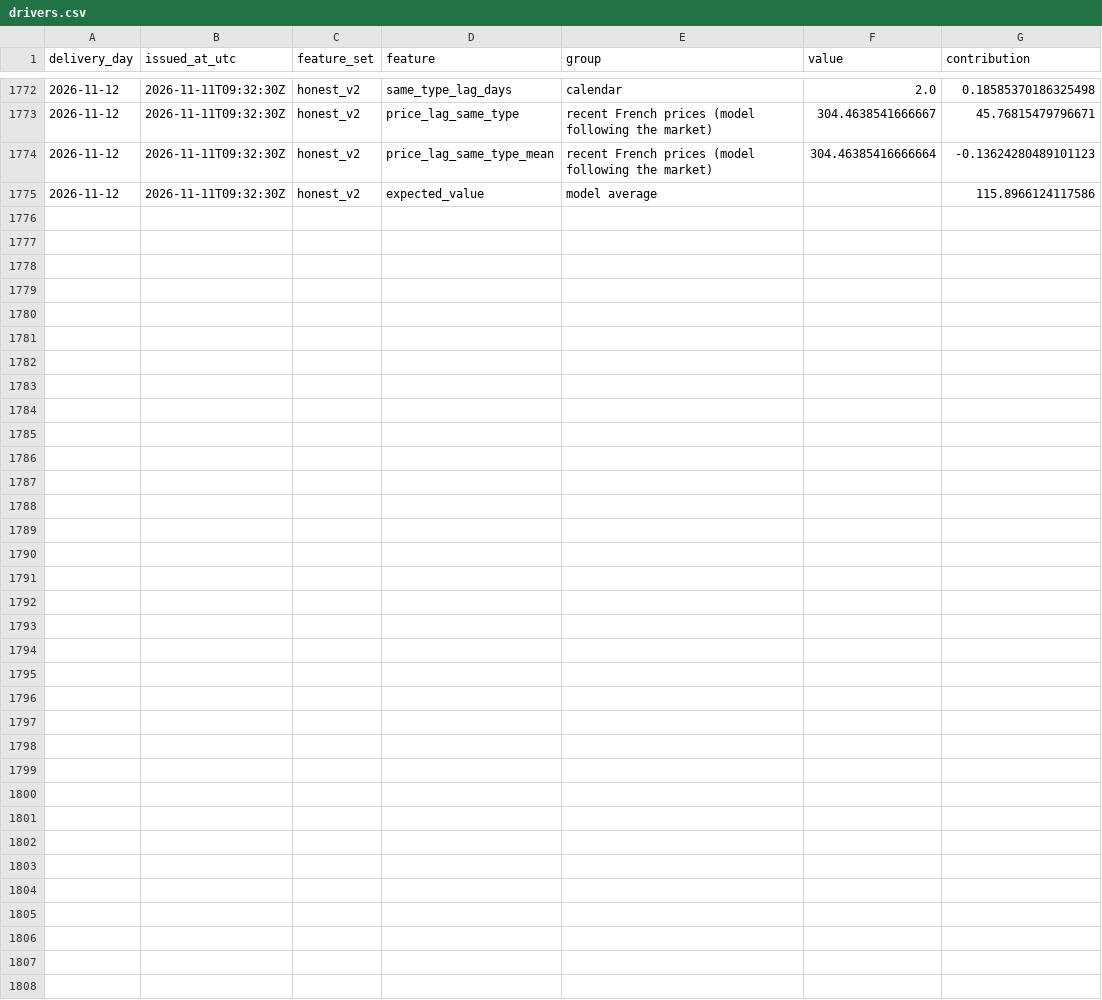
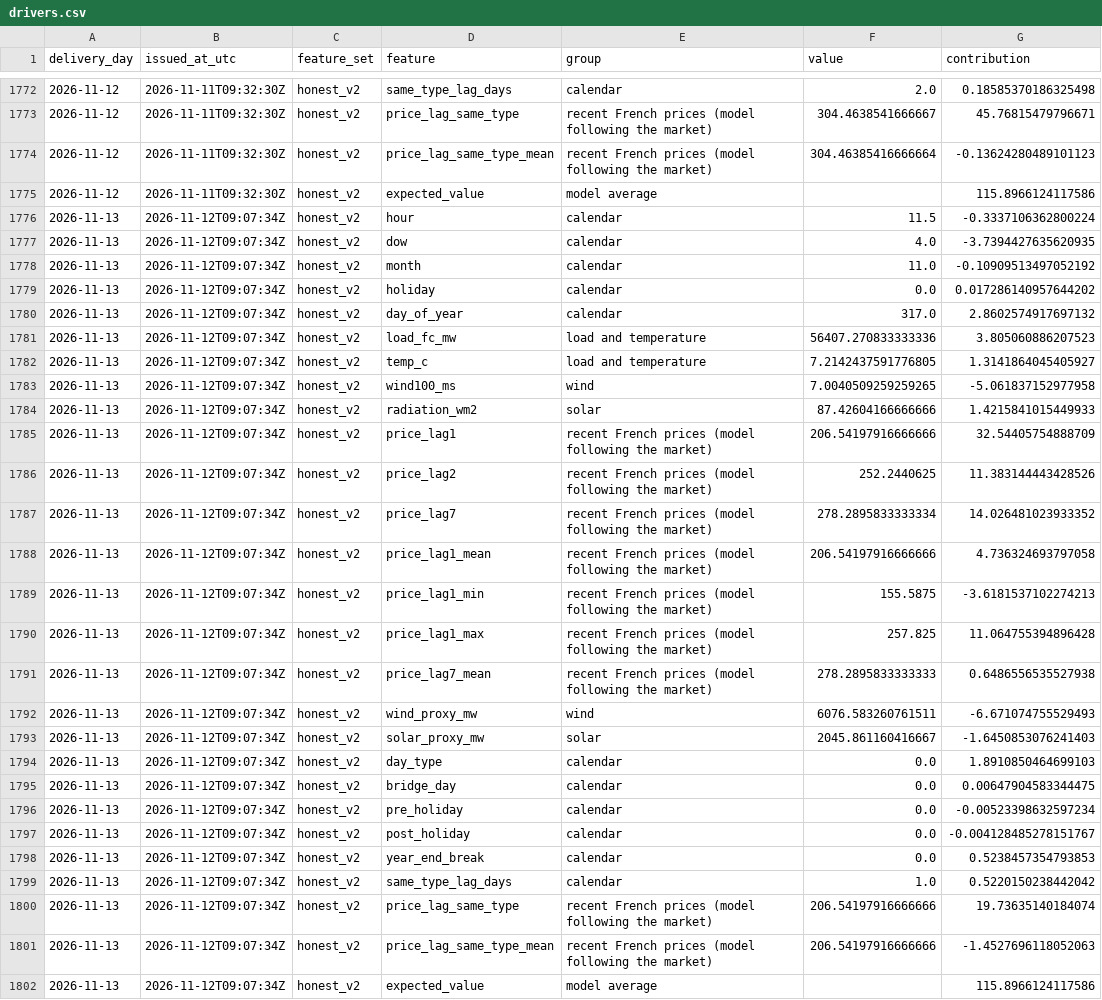
Before and after one commit to gerardorosch02/thermo-fr, a CSV file: published/drivers.csv, drawn as a sheet; only a part is shown, gaps mark what is left out; the diff names each change by its address in the sheet, - before the commit and + after, or states it on an @@ line.

```diff
--- a/published/drivers.csv
+++ b/published/drivers.csv
+row 1776: 2026-11-13 | 2026-11-12T09:07:34Z | honest_v2 | hour | calendar | 11.5 | -0.3337106362800224
+row 1777: 2026-11-13 | 2026-11-12T09:07:34Z | honest_v2 | dow | calendar | 4.0 | -3.7394427635620935
+row 1778: 2026-11-13 | 2026-11-12T09:07:34Z | honest_v2 | month | calendar | 11.0 | -0.10909513497052192
+row 1779: 2026-11-13 | 2026-11-12T09:07:34Z | honest_v2 | holiday | calendar | 0.0 | 0.017286140957644202
+row 1780: 2026-11-13 | 2026-11-12T09:07:34Z | honest_v2 | day_of_year | calendar | 317.0 | 2.8602574917697132
+row 1781: 2026-11-13 | 2026-11-12T09:07:34Z | honest_v2 | load_fc_mw | load and temperature | 56407.270833333336 | 3.805060886207523
+row 1782: 2026-11-13 | 2026-11-12T09:07:34Z | honest_v2 | temp_c | load and temperature | 7.2142437591776805 | 1.3141864045405927
+row 1783: 2026-11-13 | 2026-11-12T09:07:34Z | honest_v2 | wind100_ms | wind | 7.0040509259259265 | -5.061837152977958
+row 1784: 2026-11-13 | 2026-11-12T09:07:34Z | honest_v2 | radiation_wm2 | solar | 87.42604166666666 | 1.4215841015449933
+row 1785: 2026-11-13 | 2026-11-12T09:07:34Z | honest_v2 | price_lag1 | recent French prices (model following the market) | 206.54197916666666 | 32.54405754888709
+row 1786: 2026-11-13 | 2026-11-12T09:07:34Z | honest_v2 | price_lag2 | recent French prices (model following the market) | 252.2440625 | 11.383144443428526
+row 1787: 2026-11-13 | 2026-11-12T09:07:34Z | honest_v2 | price_lag7 | recent French prices (model following the market) | 278.2895833333334 | 14.026481023933352
+row 1788: 2026-11-13 | 2026-11-12T09:07:34Z | honest_v2 | price_lag1_mean | recent French prices (model following the market) | 206.54197916666666 | 4.736324693797058
+row 1789: 2026-11-13 | 2026-11-12T09:07:34Z | honest_v2 | price_lag1_min | recent French prices (model following the market) | 155.5875 | -3.6181537102274213
+row 1790: 2026-11-13 | 2026-11-12T09:07:34Z | honest_v2 | price_lag1_max | recent French prices (model following the market) | 257.825 | 11.064755394896428
+row 1791: 2026-11-13 | 2026-11-12T09:07:34Z | honest_v2 | price_lag7_mean | recent French prices (model following the market) | 278.2895833333333 | 0.6486556535527938
+row 1792: 2026-11-13 | 2026-11-12T09:07:34Z | honest_v2 | wind_proxy_mw | wind | 6076.583260761511 | -6.671074755529493
+row 1793: 2026-11-13 | 2026-11-12T09:07:34Z | honest_v2 | solar_proxy_mw | solar | 2045.861160416667 | -1.6450853076241403
+row 1794: 2026-11-13 | 2026-11-12T09:07:34Z | honest_v2 | day_type | calendar | 0.0 | 1.8910850464699103
+row 1795: 2026-11-13 | 2026-11-12T09:07:34Z | honest_v2 | bridge_day | calendar | 0.0 | 0.00647904583344475
+row 1796: 2026-11-13 | 2026-11-12T09:07:34Z | honest_v2 | pre_holiday | calendar | 0.0 | -0.00523398632597234
+row 1797: 2026-11-13 | 2026-11-12T09:07:34Z | honest_v2 | post_holiday | calendar | 0.0 | -0.004128485278151767
+row 1798: 2026-11-13 | 2026-11-12T09:07:34Z | honest_v2 | year_end_break | calendar | 0.0 | 0.5238457354793853
+row 1799: 2026-11-13 | 2026-11-12T09:07:34Z | honest_v2 | same_type_lag_days | calendar | 1.0 | 0.5220150238442042
+row 1800: 2026-11-13 | 2026-11-12T09:07:34Z | honest_v2 | price_lag_same_type | recent French prices (model following the market) | 206.54197916666666 | 19.73635140184074
+row 1801: 2026-11-13 | 2026-11-12T09:07:34Z | honest_v2 | price_lag_same_type_mean | recent French prices (model following the market) | 206.54197916666666 | -1.4527696118052063
+row 1802: 2026-11-13 | 2026-11-12T09:07:34Z | honest_v2 | expected_value | model average |  | 115.8966124117586
```
Also changed, not shown: published/forecasts.csv, published/tomorrow.csv, 1 other file.
